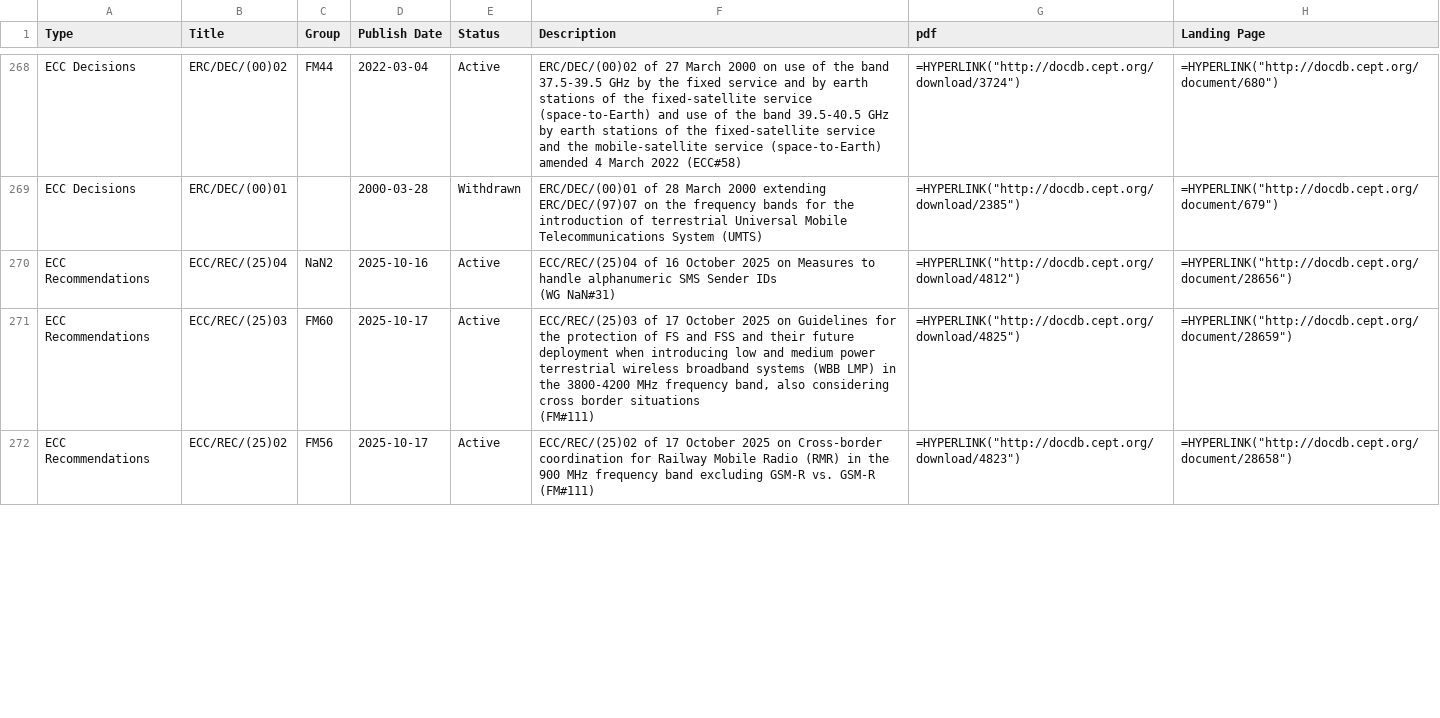
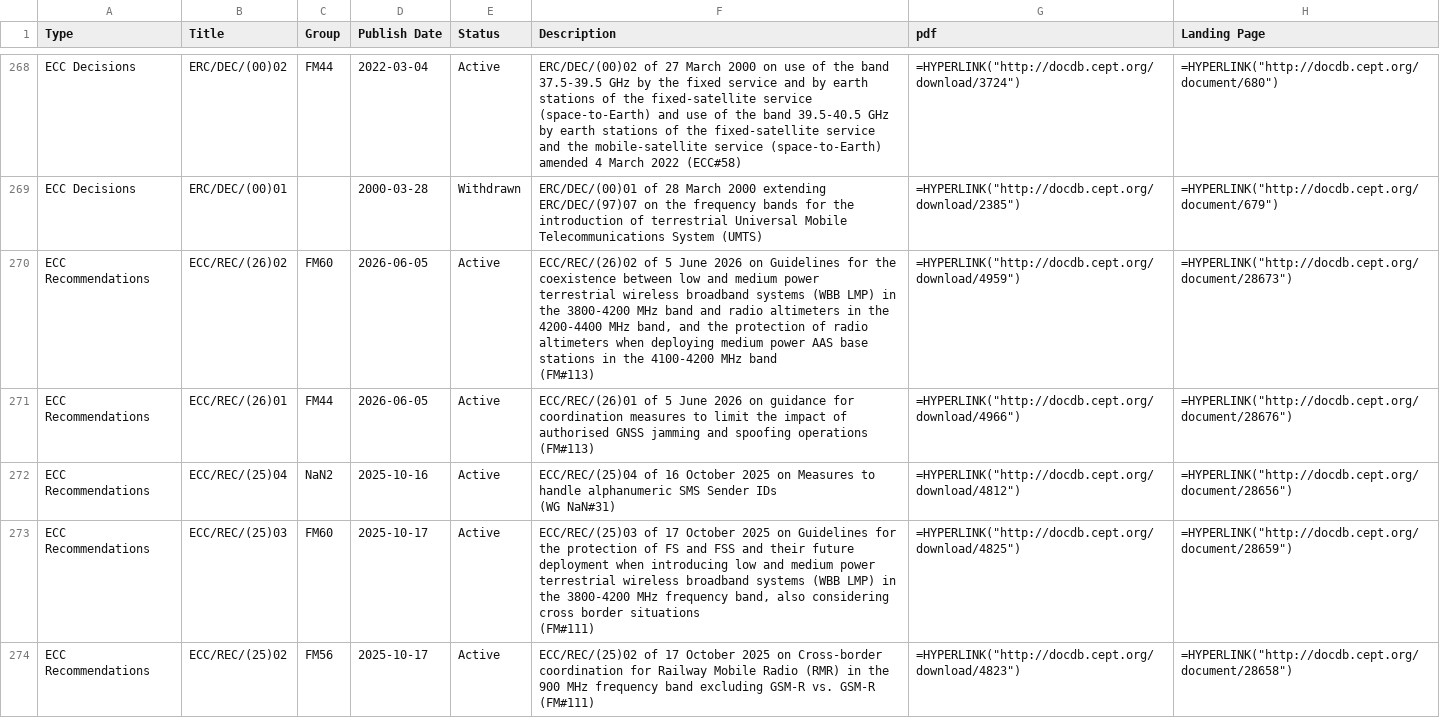
Before and after one commit to cdp224/EFISTools, a CSV file: src/LATEST_docDB.csv, drawn as a sheet; only a part is shown, gaps mark what is left out; the diff covers the shown part only.

```diff
--- a/src/LATEST_docDB.csv
+++ b/src/LATEST_docDB.csv
@@ -522,2 +522,8 @@ amended 4 March 2022 (ECC#58)";"=HYPERLINK(""http://docdb.cept.org/download/3724
 "ECC Decisions";"ERC/DEC/(00)01";"";"2000-03-28";"Withdrawn";"ERC/DEC/(00)01 of 28 March 2000 extending ERC/DEC/(97)07 on the frequency bands for the introduction of terrestrial Universal Mobile Telecommunications System (UMTS)";"=HYPERLINK(""http://docdb.cept.org/download/2385"")";"=HYPERLINK(""http://docdb.cept.org/document/679"")"
+"ECC Recommendations";"ECC/REC/(26)02";"FM60";"2026-06-05";"Active";"ECC/REC/(26)02 of 5 June 2026 on Guidelines for the coexistence between low and medium power terrestrial wireless broadband systems (WBB LMP) in the 3800-4200 MHz band and radio altimeters in the 4200-4400 MHz band, and the protection of radio altimeters when deploying medium power AAS base stations in the 4100-4200 MHz band
+
+(FM#113)";"=HYPERLINK(""http://docdb.cept.org/download/4959"")";"=HYPERLINK(""http://docdb.cept.org/document/28673"")"
+"ECC Recommendations";"ECC/REC/(26)01";"FM44";"2026-06-05";"Active";"ECC/REC/(26)01 of 5 June 2026 on guidance for coordination measures to limit the impact of authorised GNSS jamming and spoofing operations
+
+(FM#113)";"=HYPERLINK(""http://docdb.cept.org/download/4966"")";"=HYPERLINK(""http://docdb.cept.org/document/28676"")"
 "ECC Recommendations";"ECC/REC/(25)04";"NaN2";"2025-10-16";"Active";"ECC/REC/(25)04 of 16 October 2025 on Measures to handle alphanumeric SMS Sender IDs
```
Also changed, not shown: 3 added rows and 17 edited cells elsewhere in this file, src/LATEST_hEN.csv, 1 other file.
